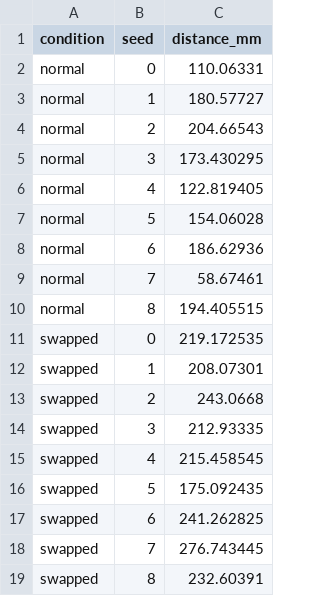
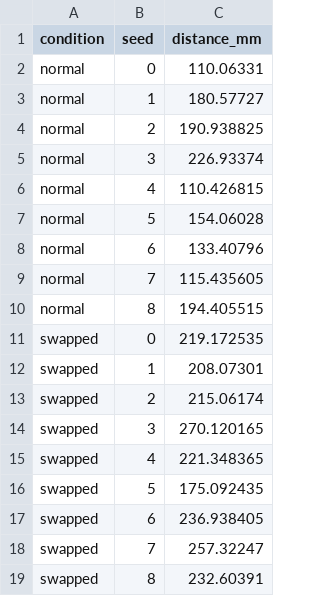
Before and after one commit to neuro-rl/dopamine-credit-assignment, a CSV file: paper/figures/data/fig4_reach_paired.csv, drawn as a sheet.

```diff
--- a/paper/figures/data/fig4_reach_paired.csv
+++ b/paper/figures/data/fig4_reach_paired.csv
@@ -3,8 +3,8 @@ normal,0,110.06331
 normal,1,180.57727
-normal,2,204.66543
-normal,3,173.430295
-normal,4,122.819405
+normal,2,190.938825
+normal,3,226.93374
+normal,4,110.426815
 normal,5,154.06028
-normal,6,186.62936
-normal,7,58.67461
+normal,6,133.40796
+normal,7,115.435605
 normal,8,194.405515
@@ -12,8 +12,8 @@ swapped,0,219.172535
 swapped,1,208.07301
-swapped,2,243.0668
-swapped,3,212.93335
-swapped,4,215.458545
+swapped,2,215.06174
+swapped,3,270.120165
+swapped,4,221.348365
 swapped,5,175.092435
-swapped,6,241.262825
-swapped,7,276.743445
+swapped,6,236.938405
+swapped,7,257.32247
 swapped,8,232.60391
```
Also changed, not shown: paper/figures/data/fig3_weights_paired.csv, paper/figures/data/fig3_weights_timeseries.csv, 1 other file.
